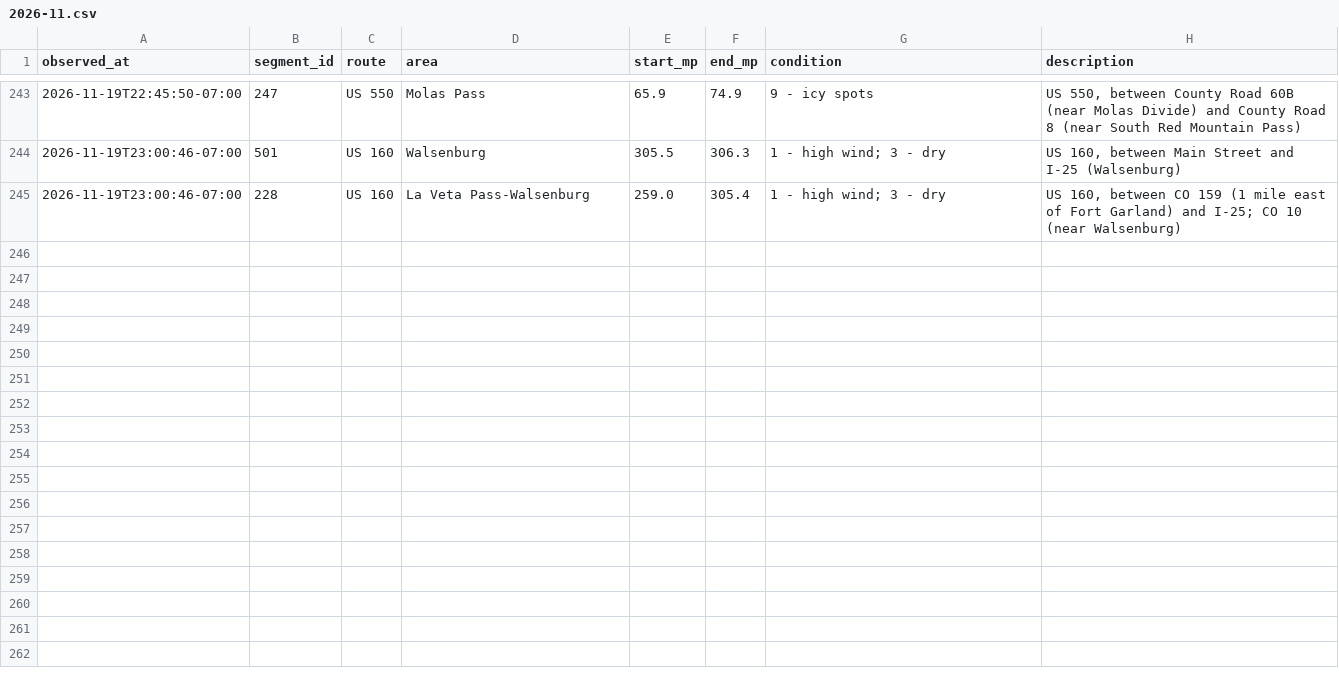
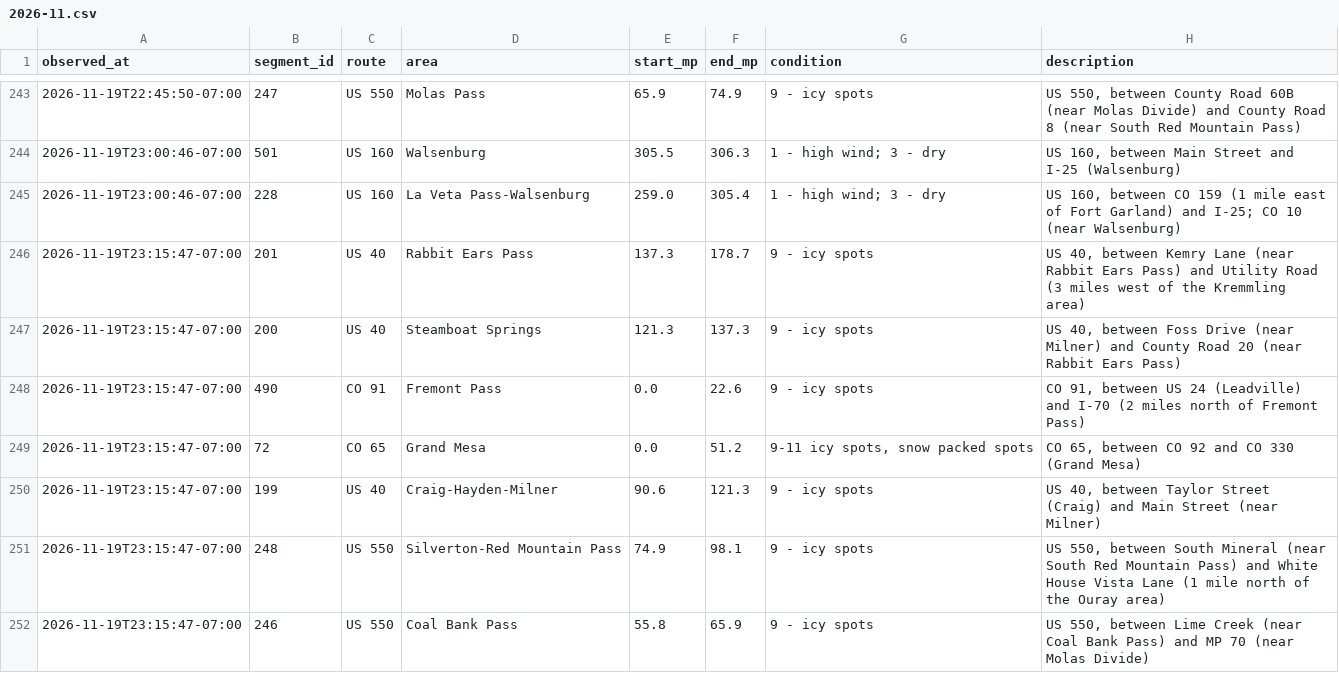
Before and after one commit to i70skibum/ski-logger, a CSV file: data/road_conditions/2026-11.csv, drawn as a sheet; only a part is shown, gaps mark what is left out.

Commit message:
data 2026-11-20T06:16Z

```diff
--- a/data/road_conditions/2026-11.csv
+++ b/data/road_conditions/2026-11.csv
@@ -245 +245,8 @@ observed_at,segment_id,route,area,start_mp,end_mp,condition,description
 2026-11-19T23:00:46-07:00,228,US 160,La Veta Pass-Walsenburg,259.0,305.4,1 - high wind; 3 - dry,"US 160, between CO 159 (1 mile east of Fort Garland) and I-25; CO 10 (near Walsenburg)"
+2026-11-19T23:15:47-07:00,201,US 40,Rabbit Ears Pass,137.3,178.7,9 - icy spots,"US 40, between Kemry Lane (near Rabbit Ears Pass) and Utility Road (3 miles west of the Kremmling area)"
+2026-11-19T23:15:47-07:00,200,US 40,Steamboat Springs,121.3,137.3,9 - icy spots,"US 40, between Foss Drive (near Milner) and County Road 20 (near Rabbit Ears Pass)"
+2026-11-19T23:15:47-07:00,490,CO 91,Fremont Pass,0.0,22.6,9 - icy spots,"CO 91, between US 24 (Leadville) and I-70 (2 miles north of Fremont Pass)"
+2026-11-19T23:15:47-07:00,72,CO 65,Grand Mesa,0.0,51.2,"9-11 icy spots, snow packed spots","CO 65, between CO 92 and CO 330 (Grand Mesa)"
+2026-11-19T23:15:47-07:00,199,US 40,Craig-Hayden-Milner,90.6,121.3,9 - icy spots,"US 40, between Taylor Street (Craig) and Main Street (near Milner)"
+2026-11-19T23:15:47-07:00,248,US 550,Silverton-Red Mountain Pass,74.9,98.1,9 - icy spots,"US 550, between South Mineral (near South Red Mountain Pass) and White House Vista Lane (1 mile north of the Ouray area)"
+2026-11-19T23:15:47-07:00,246,US 550,Coal Bank Pass,55.8,65.9,9 - icy spots,"US 550, between Lime Creek (near Coal Bank Pass) and MP 70 (near Molas Divide)"
```
Also changed, not shown: data/events/2026-11.csv, data/snotel/2026-11.csv, 3 other files.
